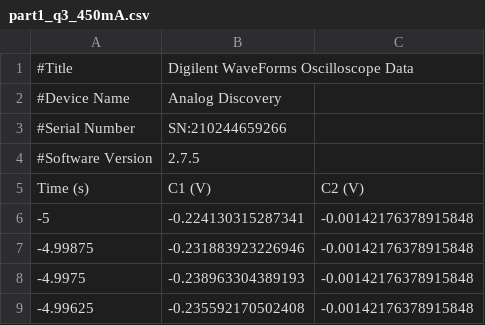
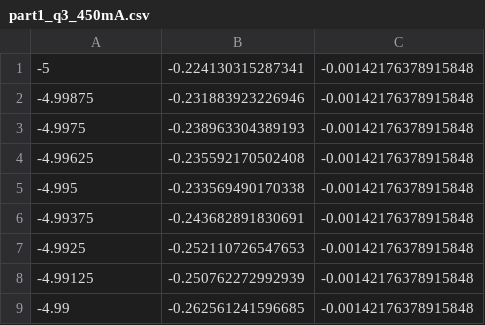
Before and after one commit to FranzEricSchneider/controls-olin-2015, a CSV file: Lab2/plots/data/part1_q3_450mA.csv, drawn as a sheet; only a part is shown; the shorter side is filled out with more unchanged rows.

```diff
--- a/Lab2/plots/data/part1_q3_450mA.csv
+++ b/Lab2/plots/data/part1_q3_450mA.csv
@@ -1,6 +1 @@
-#Title,Digilent WaveForms Oscilloscope Data
-#Device Name,Analog Discovery
-#Serial Number,SN:210244659266
-#Software Version,2.7.5
-Time (s),C1 (V),C2 (V)
 -5,-0.224130315287341,-0.00142176378915848
```
Also changed, not shown: Lab2/plots/data/part1_q3_400mA.csv, Lab2/plots/data/part1_q3_500mA.csv, 4 other files.
